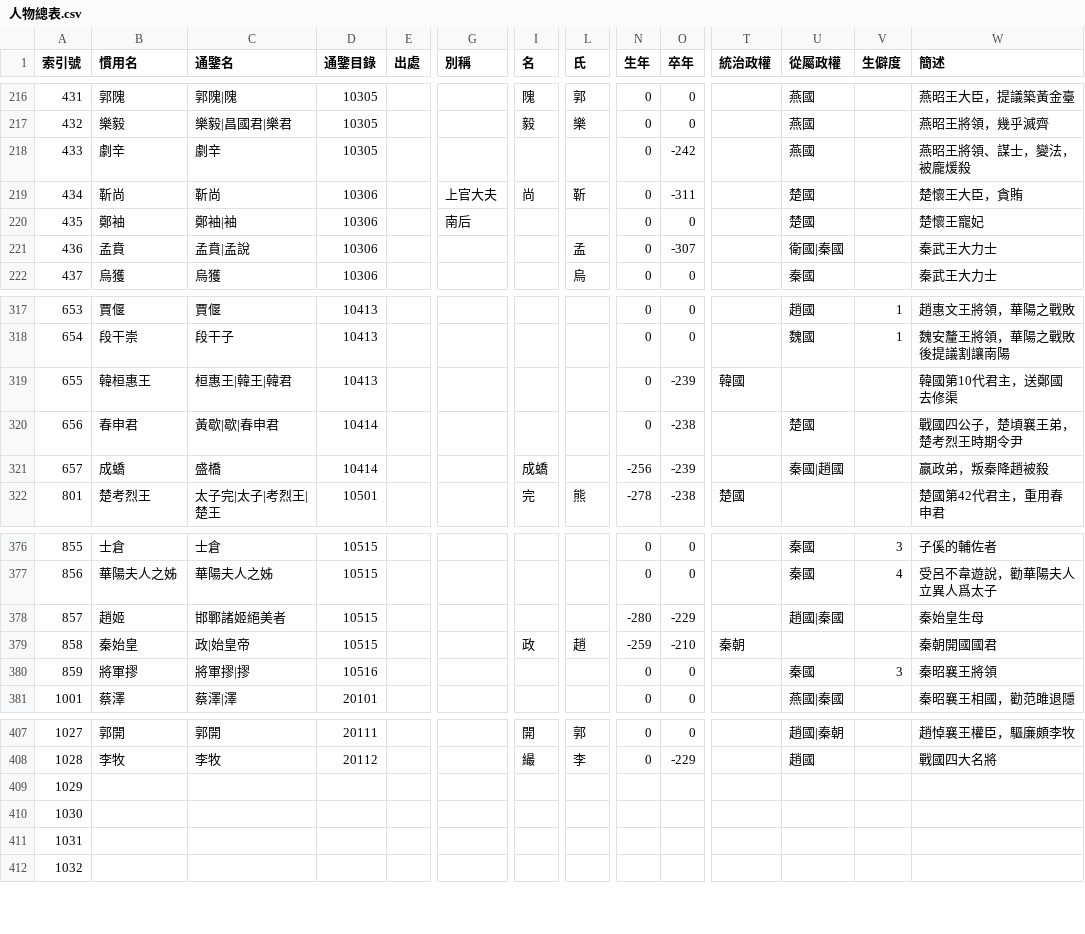
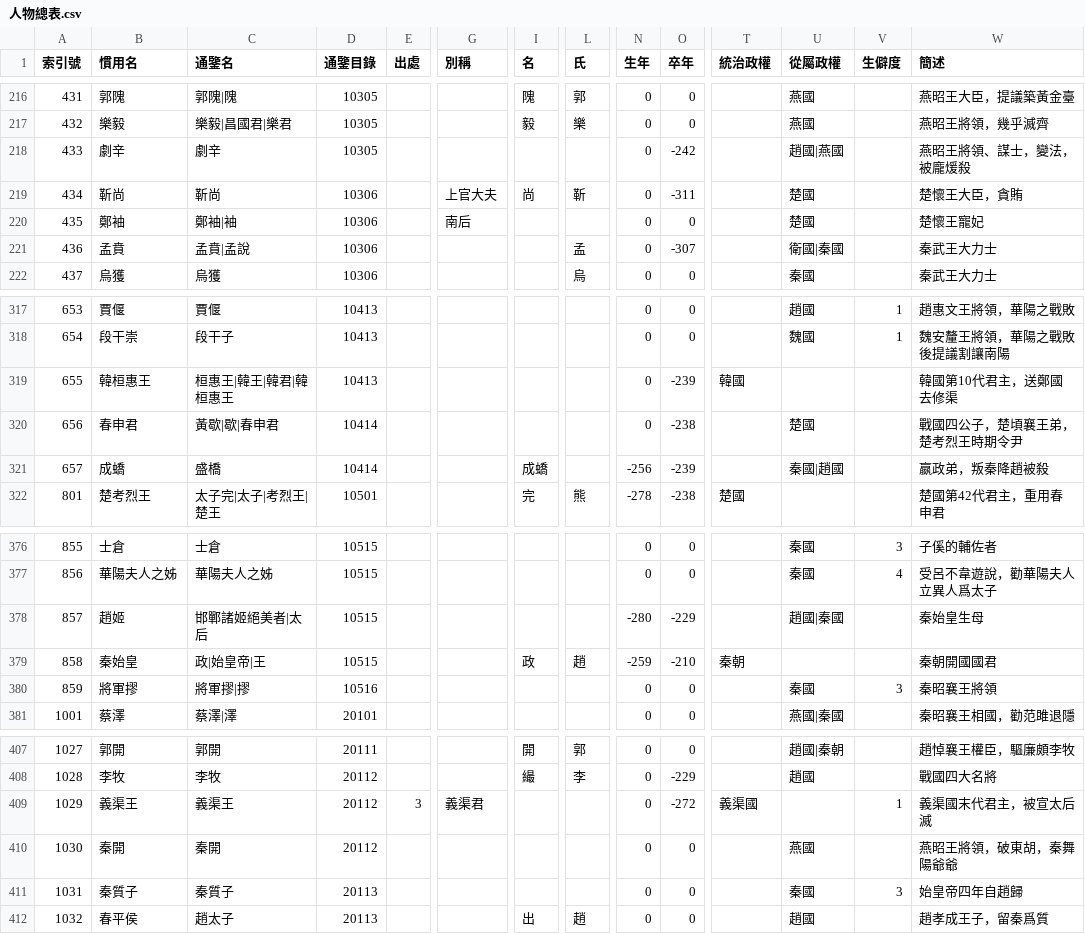
Before and after one commit to gamefang/zizhitongjian, a CSV file: 人物總表.csv, drawn as a sheet; only a part is shown, gaps mark what is left out; the diff covers the shown part only; the diff names each change by its address in the sheet, - before the commit and + after, or states it on an @@ line.

```diff
--- a/人物總表.csv
+++ b/人物總表.csv
-U218 (從屬政權): 燕國
+U218 (從屬政權): 趙國|燕國
-C319 (通鑒名): 桓惠王|韓王|韓君
+C319 (通鑒名): 桓惠王|韓王|韓君|韓桓惠王
-C378 (通鑒名): 邯鄲諸姬絕美者
+C378 (通鑒名): 邯鄲諸姬絕美者|太后
-C379 (通鑒名): 政|始皇帝
+C379 (通鑒名): 政|始皇帝|王
-B409 (慣用名): (empty)
+B409 (慣用名): 義渠王
-C409 (通鑒名): (empty)
+C409 (通鑒名): 義渠王
-D409:D410 (通鑒目錄): (empty)
+D409:D410 (通鑒目錄): 20112
-E409 (出處): (empty)
+E409 (出處): 3
-G409 (別稱): (empty)
+G409 (別稱): 義渠君
-N409:N412 (生年): (empty)
+N409:N412 (生年): 0
-O409 (卒年): (empty)
+O409 (卒年): -272
-T409 (統治政權): (empty)
+T409 (統治政權): 義渠國
-V409 (生僻度): (empty)
+V409 (生僻度): 1
-W409 (簡述): (empty)
+W409 (簡述): 義渠國末代君主，被宣太后滅
-B410 (慣用名): (empty)
+B410 (慣用名): 秦開
-C410 (通鑒名): (empty)
+C410 (通鑒名): 秦開
-O410:O412 (卒年): (empty)
+O410:O412 (卒年): 0
-U410 (從屬政權): (empty)
+U410 (從屬政權): 燕國
-W410 (簡述): (empty)
+W410 (簡述): 燕昭王將領，破東胡，秦舞陽爺爺
-B411 (慣用名): (empty)
+B411 (慣用名): 秦質子
-C411 (通鑒名): (empty)
+C411 (通鑒名): 秦質子
-D411:D412 (通鑒目錄): (empty)
+D411:D412 (通鑒目錄): 20113
-U411 (從屬政權): (empty)
+U411 (從屬政權): 秦國
-V411 (生僻度): (empty)
+V411 (生僻度): 3
-W411 (簡述): (empty)
+W411 (簡述): 始皇帝四年自趙歸
-B412 (慣用名): (empty)
+B412 (慣用名): 春平侯
-C412 (通鑒名): (empty)
+C412 (通鑒名): 趙太子
-I412 (名): (empty)
+I412 (名): 出
-L412 (氏): (empty)
+L412 (氏): 趙
-U412 (從屬政權): (empty)
+U412 (從屬政權): 趙國
-W412 (簡述): (empty)
+W412 (簡述): 趙孝成王子，留秦爲質
```
Also changed, not shown: 87 edited cells elsewhere in this file, 通鑒目錄.csv, 2 other files.
